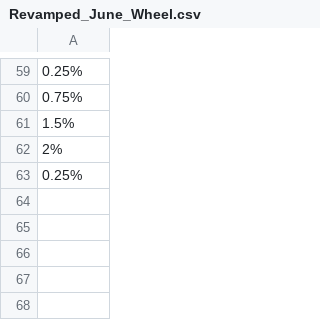
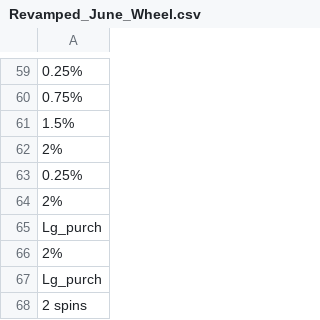
Before and after one commit to hwetsman/Fold_Wheel_Metrics, a CSV file: Revamped_June_Wheel.csv, drawn as a sheet; only a part is shown, gaps mark what is left out; the diff names each change by its address in the sheet, - before the commit and + after, or states it on an @@ line.

Commit message:
Data: add wheel data

```diff
--- a/Revamped_June_Wheel.csv
+++ b/Revamped_June_Wheel.csv
+row 64: 2%
+row 65: Lg_purch
+row 66: 2%
+row 67: Lg_purch
+row 68: 2 spins
```
